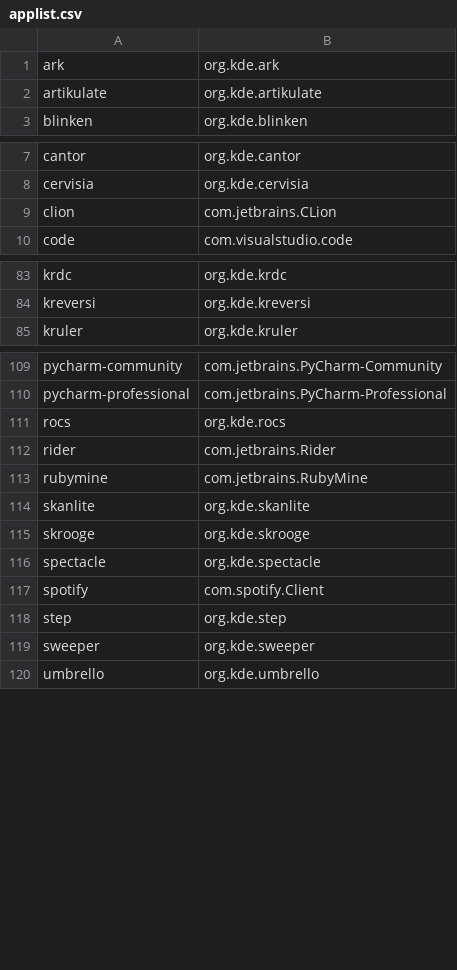
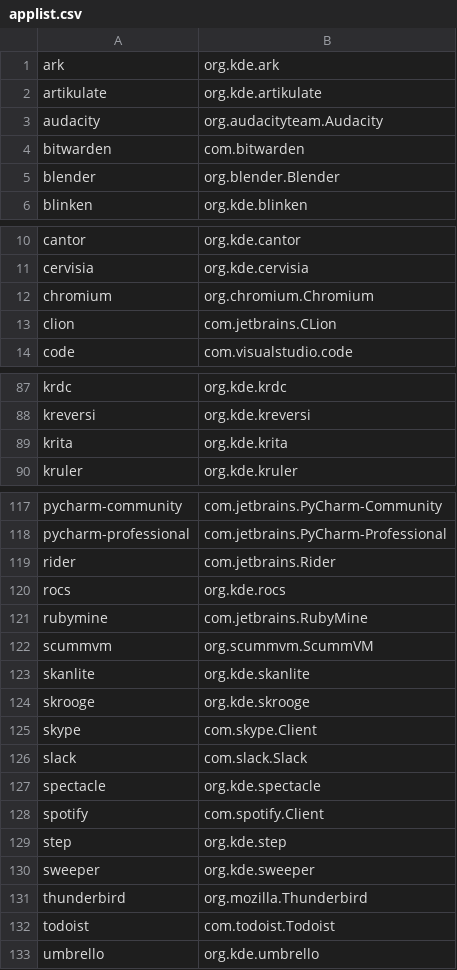
Before and after one commit to popey/unsnap, a CSV file: applist.csv, drawn as a sheet; only a part is shown, gaps mark what is left out; the diff covers the shown part only.

Commit message:
add some popular applications

```diff
--- a/applist.csv
+++ b/applist.csv
@@ -2,2 +2,5 @@ ark,org.kde.ark
 artikulate,org.kde.artikulate
+audacity,org.audacityteam.Audacity
+bitwarden,com.bitwarden
+blender,org.blender.Blender
 blinken,org.kde.blinken
@@ -8,2 +11,3 @@ cantor,org.kde.cantor
 cervisia,org.kde.cervisia
+chromium,org.chromium.Chromium
 clion,com.jetbrains.CLion
@@ -84,2 +88,3 @@ krdc,org.kde.krdc
 kreversi,org.kde.kreversi
+krita,org.kde.krita
 kruler,org.kde.kruler
@@ -110,7 +118,10 @@ pycharm-community,com.jetbrains.PyCharm-Community
 pycharm-professional,com.jetbrains.PyCharm-Professional
+rider,com.jetbrains.Rider
 rocs,org.kde.rocs
-rider,com.jetbrains.Rider
 rubymine,com.jetbrains.RubyMine
+scummvm,org.scummvm.ScummVM
 skanlite,org.kde.skanlite
 skrooge,org.kde.skrooge
+skype,com.skype.Client
+slack,com.slack.Slack
 spectacle,org.kde.spectacle
@@ -119,2 +130,4 @@ step,org.kde.step
 sweeper,org.kde.sweeper
+thunderbird,org.mozilla.Thunderbird
+todoist,com.todoist.Todoist
 umbrello,org.kde.umbrello
```
Also changed, not shown: 3 added rows elsewhere in this file.
